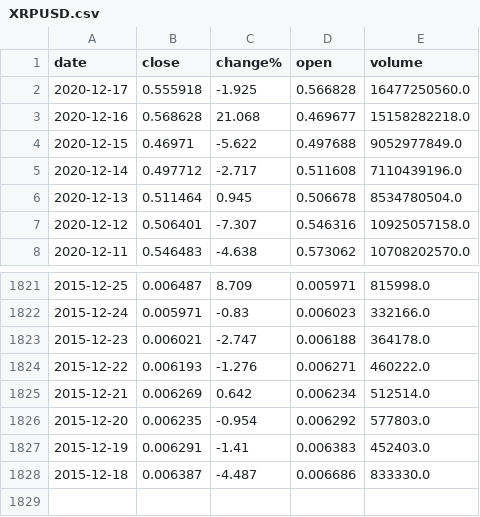
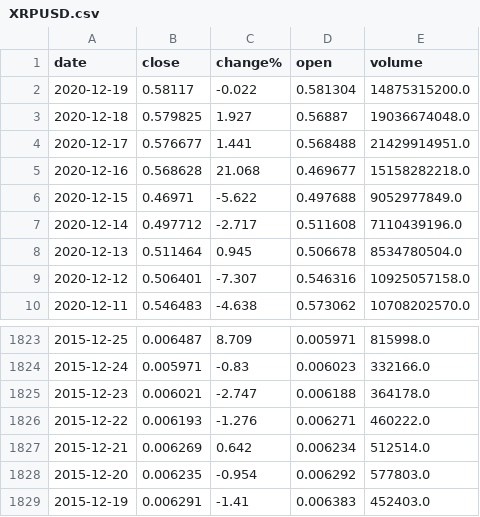
Before and after one commit to LiamCrough/Fintech-Assignment-1-2020-21, a CSV file: Data/XRPUSD.csv, drawn as a sheet; only a part is shown, gaps mark what is left out.

```diff
--- a/Data/XRPUSD.csv
+++ b/Data/XRPUSD.csv
@@ -1,3 +1,5 @@
 date,close,change%,open,volume
-2020-12-17,0.555918,-1.925,0.566828,16477250560.0
+2020-12-19,0.58117,-0.022,0.581304,14875315200.0
+2020-12-18,0.579825,1.927,0.56887,19036674048.0
+2020-12-17,0.576677,1.441,0.568488,21429914951.0
 2020-12-16,0.568628,21.068,0.469677,15158282218.0
@@ -1827,2 +1829 @@ date,close,change%,open,volume
 2015-12-19,0.006291,-1.41,0.006383,452403.0
-2015-12-18,0.006387,-4.487,0.006686,833330.0
```
Also changed, not shown: Data/BTCUSD.csv, Data/LTCUSD.csv, 2 other files.
